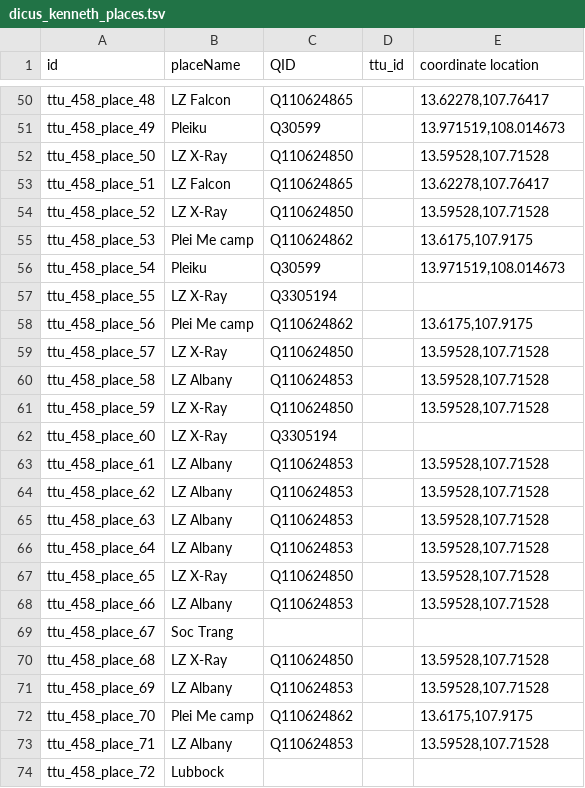
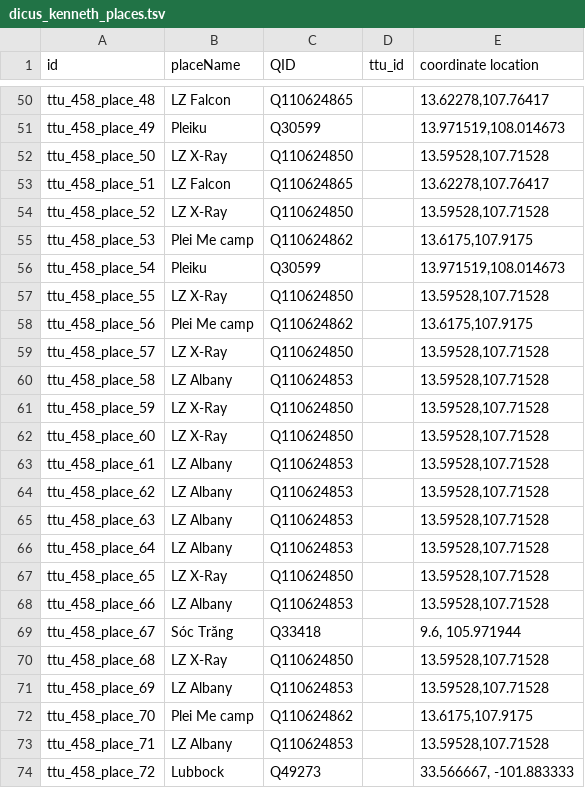
Before and after one commit to Dartmouth-Digital-History-Initiative/VNCA-Encoding, a TSV file: tsv/dicus_kenneth_places.tsv, drawn as a sheet; only a part is shown, gaps mark what is left out.

Commit message:
Update dicus_kenneth_places.tsv

```diff
--- a/tsv/dicus_kenneth_places.tsv
+++ b/tsv/dicus_kenneth_places.tsv
@@ -56,3 +56,3 @@ ttu_458_place_53	Plei Me camp	Q110624862		13.6175,107.9175
 ttu_458_place_54	Pleiku	Q30599		13.971519,108.014673
-ttu_458_place_55	LZ X-Ray	Q3305194		
+ttu_458_place_55	LZ X-Ray	Q110624850		13.59528,107.71528
 ttu_458_place_56	Plei Me camp	Q110624862		13.6175,107.9175
@@ -61,3 +61,3 @@ ttu_458_place_58	LZ Albany	Q110624853		13.59528,107.71528
 ttu_458_place_59	LZ X-Ray	Q110624850		13.59528,107.71528
-ttu_458_place_60	LZ X-Ray	Q3305194		
+ttu_458_place_60	LZ X-Ray	Q110624850		13.59528,107.71528
 ttu_458_place_61	LZ Albany	Q110624853		13.59528,107.71528
@@ -68,3 +68,3 @@ ttu_458_place_65	LZ X-Ray	Q110624850		13.59528,107.71528
 ttu_458_place_66	LZ Albany	Q110624853		13.59528,107.71528
-ttu_458_place_67	Soc Trang			
+ttu_458_place_67	Sóc Trăng	Q33418		9.6, 105.971944
 ttu_458_place_68	LZ X-Ray	Q110624850		13.59528,107.71528
@@ -73,2 +73,2 @@ ttu_458_place_70	Plei Me camp	Q110624862		13.6175,107.9175
 ttu_458_place_71	LZ Albany	Q110624853		13.59528,107.71528
-ttu_458_place_72	Lubbock			
+ttu_458_place_72	Lubbock	Q49273		33.566667, -101.883333
```
